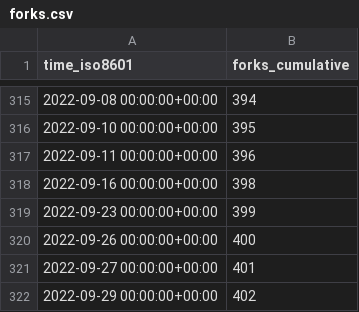
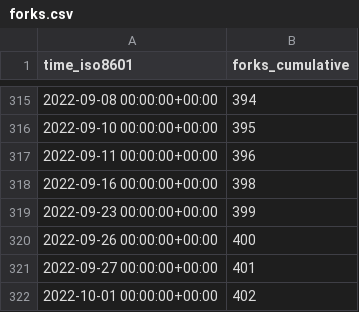
Before and after one commit to staking-hub/cli, a CSV file: ignite/cli/ghrs-data/forks.csv, drawn as a sheet; only a part is shown, gaps mark what is left out.

```diff
--- a/ignite/cli/ghrs-data/forks.csv
+++ b/ignite/cli/ghrs-data/forks.csv
@@ -321,2 +321,2 @@ time_iso8601,forks_cumulative
 2022-09-27 00:00:00+00:00,401
-2022-09-29 00:00:00+00:00,402
+2022-10-01 00:00:00+00:00,402
```
Also changed, not shown: ignite/cli/ghrs-data/stargazers.csv.
